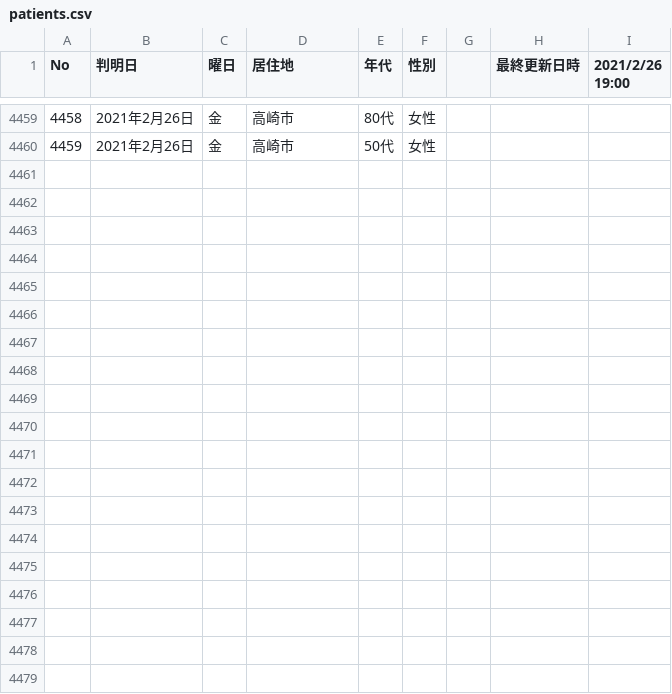
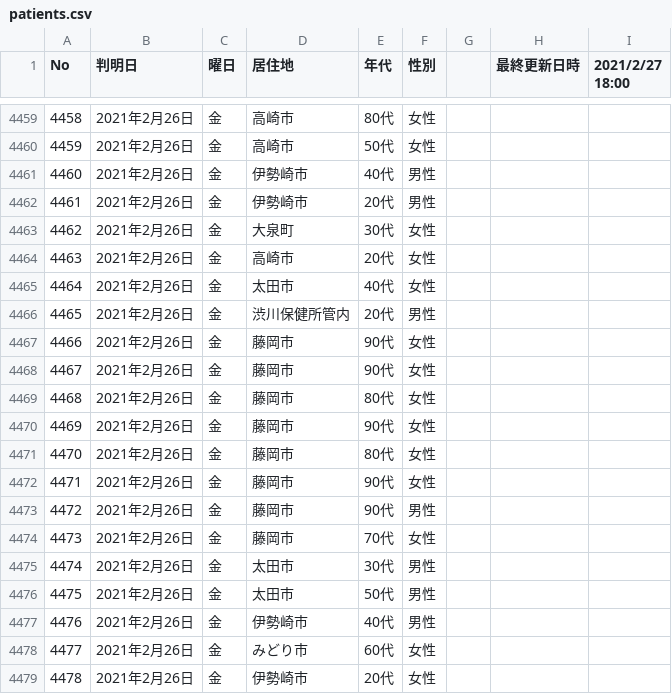
Before and after one commit to code4sabae/opendatagojp, a CSV file: csv/gunma-ken/patients.csv, drawn as a sheet; only a part is shown, gaps mark what is left out; the diff covers the shown part only.

Commit message:
update data

```diff
--- a/csv/gunma-ken/patients.csv
+++ b/csv/gunma-ken/patients.csv
@@ -1 +1 @@
-No,判明日,曜日,居住地,年代,性別,,最終更新日時,2021/2/26 19:00
+No,判明日,曜日,居住地,年代,性別,,最終更新日時,2021/2/27 18:00
@@ -4460 +4460,20 @@
 4459,2021年2月26日,金,高崎市,50代,女性,,,
+4460,2021年2月26日,金,伊勢崎市,40代,男性,,,
+4461,2021年2月26日,金,伊勢崎市,20代,男性,,,
+4462,2021年2月26日,金,大泉町,30代,女性,,,
+4463,2021年2月26日,金,高崎市,20代,女性,,,
+4464,2021年2月26日,金,太田市,40代,女性,,,
+4465,2021年2月26日,金,渋川保健所管内,20代,男性,,,
+4466,2021年2月26日,金,藤岡市,90代,女性,,,
+4467,2021年2月26日,金,藤岡市,90代,女性,,,
+4468,2021年2月26日,金,藤岡市,80代,女性,,,
+4469,2021年2月26日,金,藤岡市,90代,女性,,,
+4470,2021年2月26日,金,藤岡市,80代,女性,,,
+4471,2021年2月26日,金,藤岡市,90代,女性,,,
+4472,2021年2月26日,金,藤岡市,90代,男性,,,
+4473,2021年2月26日,金,藤岡市,70代,女性,,,
+4474,2021年2月26日,金,太田市,30代,男性,,,
+4475,2021年2月26日,金,太田市,50代,男性,,,
+4476,2021年2月26日,金,伊勢崎市,40代,男性,,,
+4477,2021年2月26日,金,みどり市,60代,女性,,,
+4478,2021年2月26日,金,伊勢崎市,20代,女性,,,
```
Also changed, not shown: 13 added rows elsewhere in this file, csv/gifu-ken/patients.csv, csv/gifu-ken/test-cases.csv, 13 other files.
